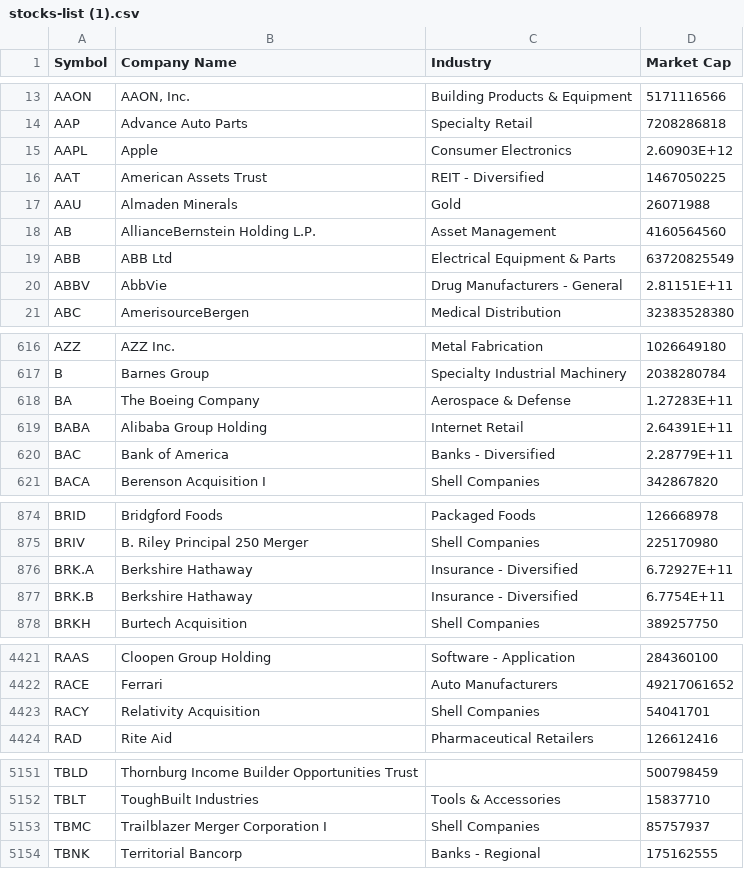
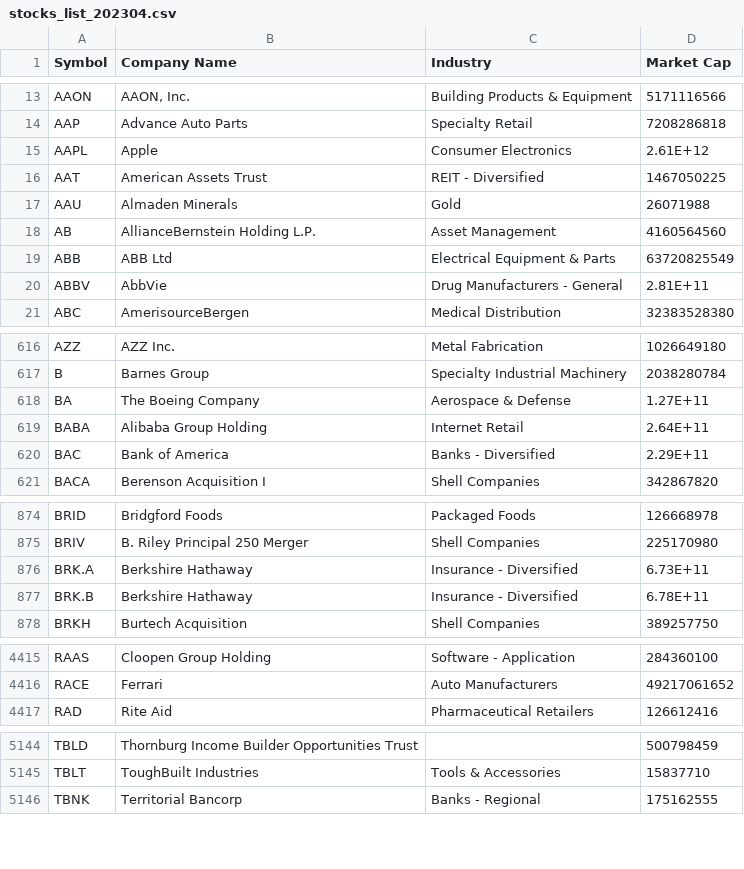
Before and after one commit to atriptoparadise/algo_trading_bot, a CSV file: data/stocks_list_202304.csv (was data/stocks-list (1).csv), drawn as a sheet; only a part is shown, gaps mark what is left out; the diff covers the shown part only.

```diff
--- a/data/stocks-list (1).csv
+++ b/data/stocks_list_202304.csv
@@ -14,3 +14,3 @@ AAON,"AAON, Inc.",Building Products & Equipment,5171116566
 AAP,Advance Auto Parts,Specialty Retail,7208286818
-AAPL,Apple,Consumer Electronics,2.60903E+12
+AAPL,Apple,Consumer Electronics,2.61E+12
 AAT,American Assets Trust,REIT - Diversified,1467050225
@@ -19,3 +19,3 @@ AB,AllianceBernstein Holding L.P.,Asset Management,4160564560
 ABB,ABB Ltd,Electrical Equipment & Parts,63720825549
-ABBV,AbbVie,Drug Manufacturers - General,2.81151E+11
+ABBV,AbbVie,Drug Manufacturers - General,2.81E+11
 ABC,AmerisourceBergen,Medical Distribution,32383528380
@@ -617,5 +617,5 @@ AZZ,AZZ Inc.,Metal Fabrication,1026649180
 B,Barnes Group,Specialty Industrial Machinery,2038280784
-BA,The Boeing Company,Aerospace & Defense,1.27283E+11
-BABA,Alibaba Group Holding,Internet Retail,2.64391E+11
-BAC,Bank of America,Banks - Diversified,2.28779E+11
+BA,The Boeing Company,Aerospace & Defense,1.27E+11
+BABA,Alibaba Group Holding,Internet Retail,2.64E+11
+BAC,Bank of America,Banks - Diversified,2.29E+11
 BACA,Berenson Acquisition I,Shell Companies,342867820
@@ -875,4 +875,4 @@ BRID,Bridgford Foods,Packaged Foods,126668978
 BRIV,B. Riley Principal 250 Merger,Shell Companies,225170980
-BRK.A,Berkshire Hathaway,Insurance - Diversified,6.72927E+11
-BRK.B,Berkshire Hathaway,Insurance - Diversified,6.7754E+11
+BRK.A,Berkshire Hathaway,Insurance - Diversified,6.73E+11
+BRK.B,Berkshire Hathaway,Insurance - Diversified,6.78E+11
 BRKH,Burtech Acquisition,Shell Companies,389257750
@@ -4422,3 +4416,2 @@ RAAS,Cloopen Group Holding,Software - Application,284360100
 RACE,Ferrari,Auto Manufacturers,49217061652
-RACY,Relativity Acquisition,Shell Companies,54041701
 RAD,Rite Aid,Pharmaceutical Retailers,126612416
@@ -5152,3 +5145,2 @@ TBLD,Thornburg Income Builder Opportunities Trust,,500798459
 TBLT,ToughBuilt Industries,Tools & Accessories,15837710
-TBMC,Trailblazer Merger Corporation I,Shell Companies,85757937
 TBNK,Territorial Bancorp,Banks - Regional,175162555
```
Also changed, not shown: 6 removed rows and 97 edited cells elsewhere in this file.
